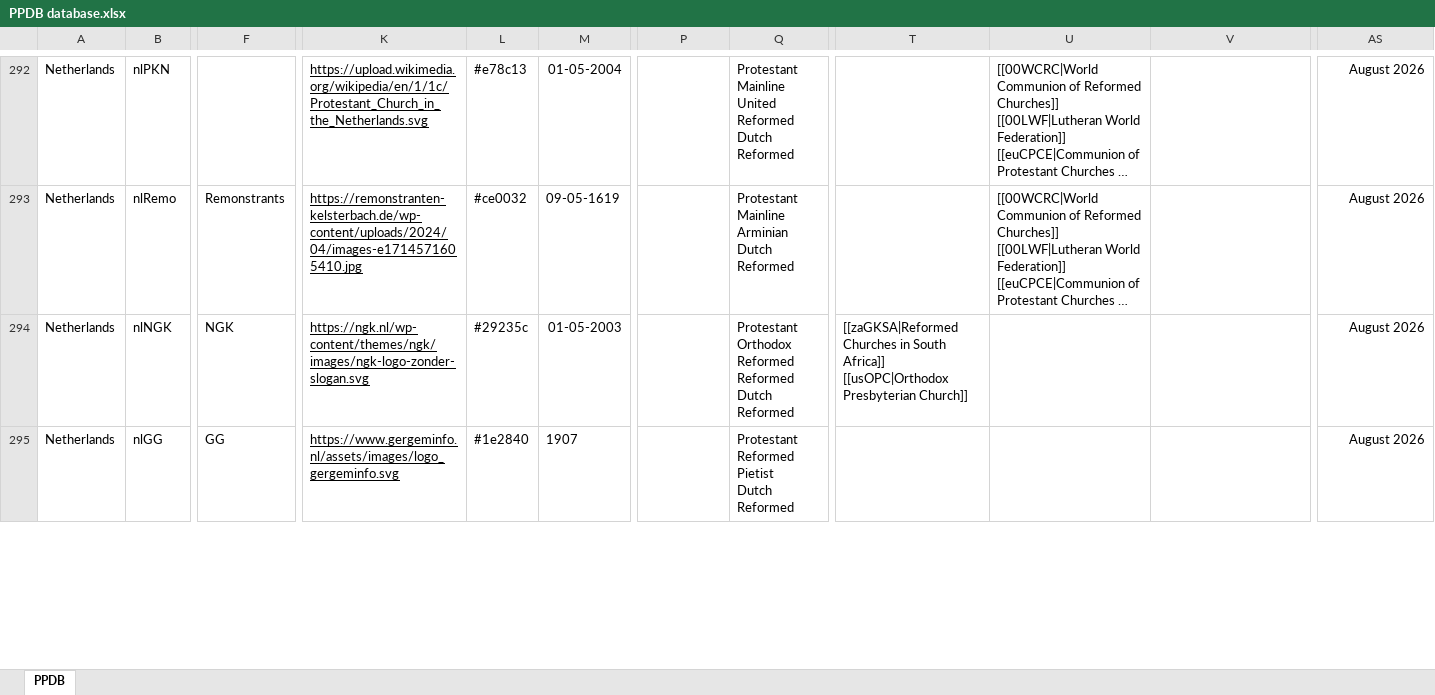
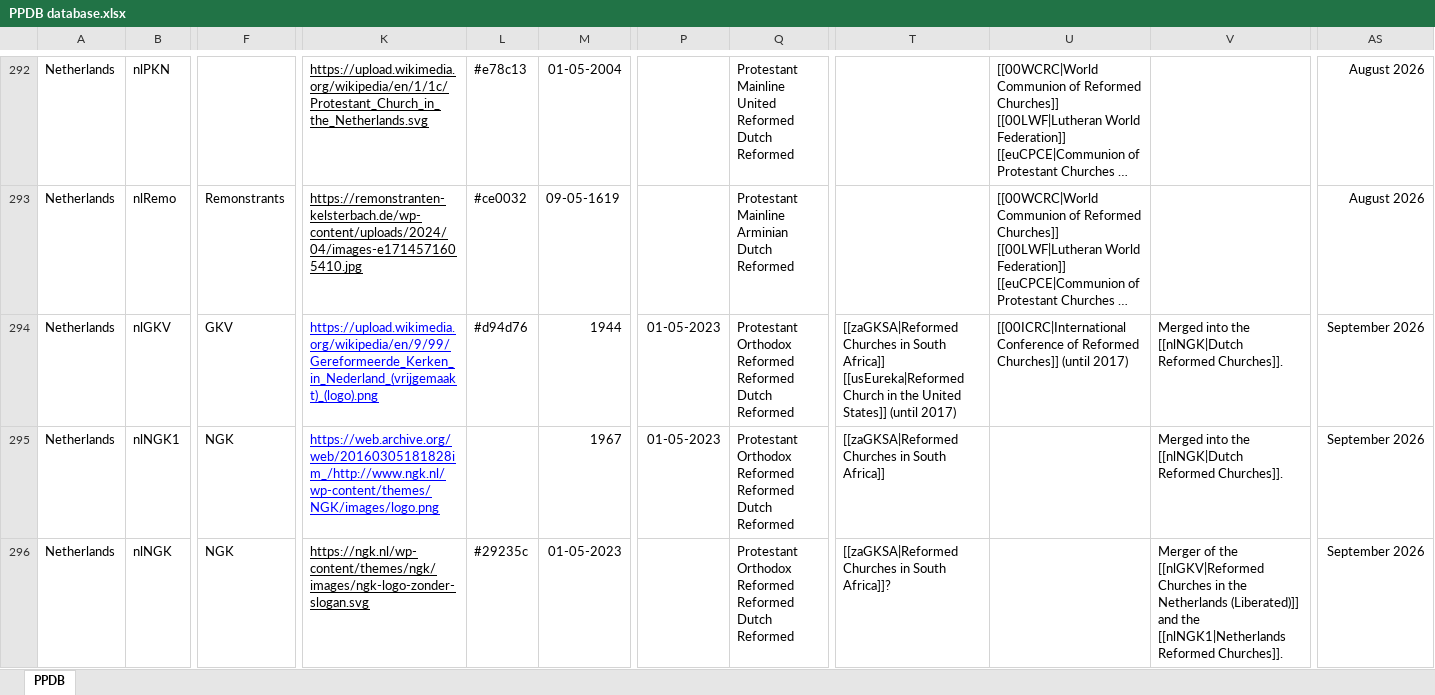
Before and after one commit to hok-brag/hok-brag.github.io, an Excel workbook: data/PPDB database.xlsx, sheet PPDB, drawn as a sheet; only a part is shown, gaps mark what is left out; the shorter side is filled out with more unchanged rows; long unchanged cells end in …; values as stored, in another font and other column widths than the file's, no borders; charts and pictures not drawn; addresses are those after the commit; rows hold the shown columns only; ↵ is a line break in a cell; the diff covers the shown part only; the diff names each change by its address in the sheet, - before the commit and + after, or states it on an @@ line.

Commit message:
Add files via upload

```diff
--- a/data/PPDB database.xlsx (sheet PPDB)
+++ b/data/PPDB database.xlsx (sheet PPDB)
+row 294: Netherlands | nlGKV | GKV | https://upload.wikimedia.org/wikipedia/en/9/99/Gereformeerde_Kerken_in_Nederland_(vrijgemaakt)_(logo).png | #d94d76 | 1944 | 01-05-2023 | Protestant ↵ Orthodox Reformed ↵ Reformed ↵ Dutch Reformed | [[zaGKSA|Reformed Churches in South Africa]] ↵ [[usEureka|Reformed Church in the United States]] (until 2017) | [[00ICRC|International Conference of Reformed Churches]] (until 2017) | Merged into the [[nlNGK|Dutch Reformed Churches]]. | September 2026
+row 295: Netherlands | nlNGK1 | NGK | https://web.archive.org/web/20160305181828im_/http://www.ngk.nl/wp-content/themes/NGK/images/logo.png |  | 1967 | 01-05-2023 | Protestant ↵ Orthodox Reformed ↵ Reformed ↵ Dutch Reformed | [[zaGKSA|Reformed Churches in South Africa]] |  | Merged into the [[nlNGK|Dutch Reformed Churches]]. | September 2026
-M296: 01-05-2003
+M296: 01-05-2023
-T296: …in South Africa]] ↵ [[usOPC|Orthodox Presbyterian Church]]
+T296: …in South Africa]]?
-V296: (empty)
+V296: Merger of the [[nlGKV|Reformed Churches in the Netherlands (Liberated)]] and the [[nlNGK1|Netherlands Reformed Churches]].
-AS296: August 2026
+AS296: September 2026
```
Also changed, not shown: 6 added rows, 18 edited cells and cell formats elsewhere in this sheet.
